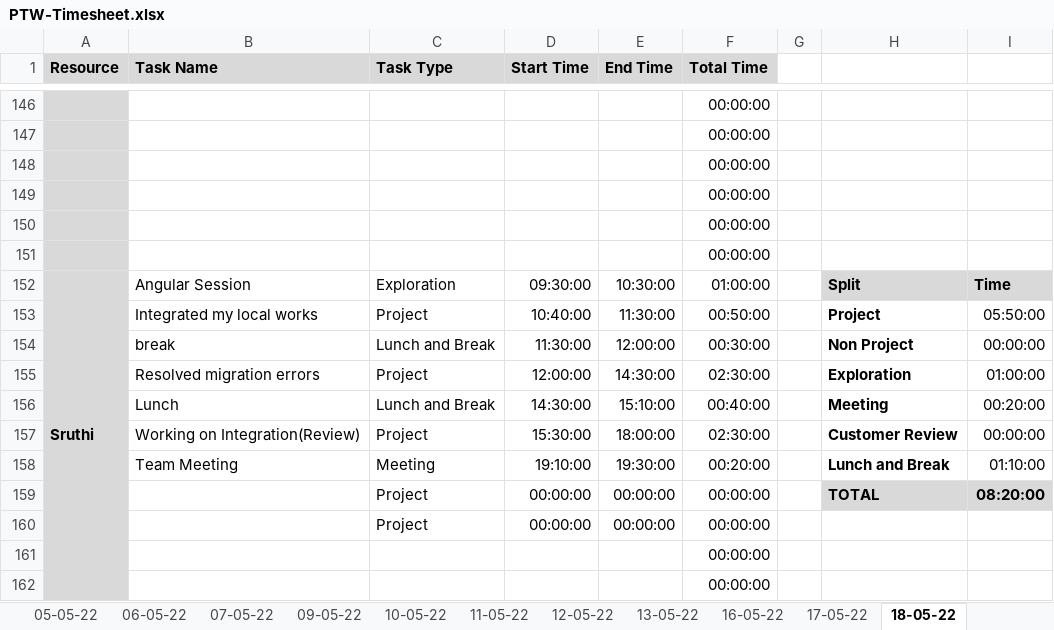
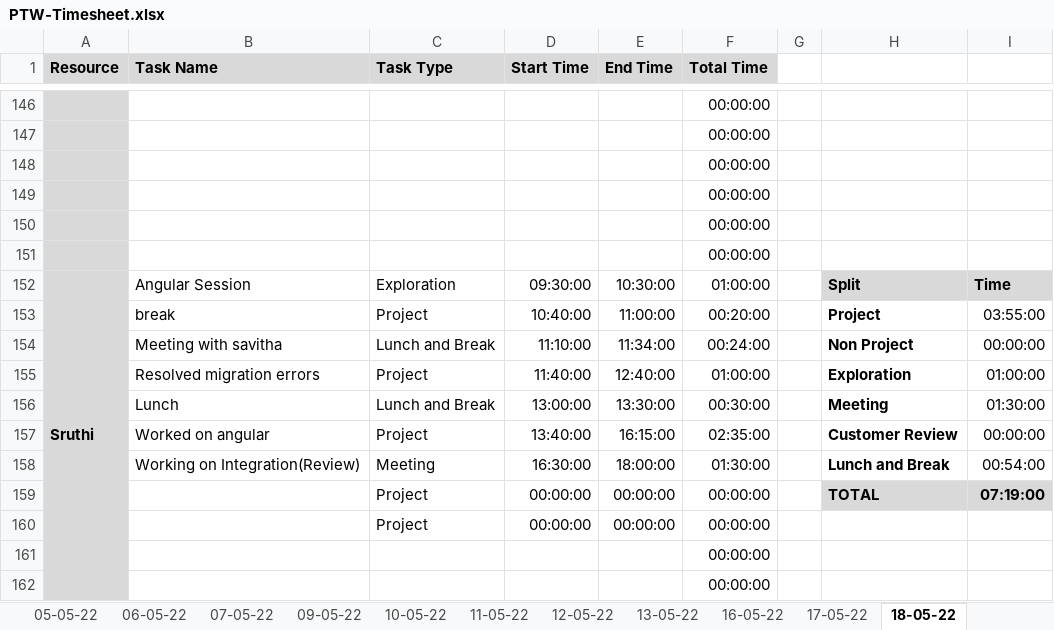
Before and after one commit to TEAM-EUPHORIA/TEAM-EUPHORIA-TMS, an Excel workbook: Process/Timesheet/PTW-Timesheet.xlsx, sheet 18-05-22, drawn as a sheet; only a part is shown, gaps mark what is left out; values as stored, in another font and other column widths than the file's, no borders; conditional formats not drawn; the diff covers the shown part only; the diff names each change by its address in the sheet, - before the commit and + after, or states it on an @@ line.

```diff
--- a/Process/Timesheet/PTW-Timesheet.xlsx (sheet 18-05-22)
+++ b/Process/Timesheet/PTW-Timesheet.xlsx (sheet 18-05-22)
-B153 (Task Name): Integrated my local works
+B153 (Task Name): break
-E153 (End Time): 11:30:00
+E153 (End Time): 11:00:00
-F153 (Total Time): 00:50:00
+F153 (Total Time): 00:20:00
-I153: 05:50:00
+I153: 03:55:00
-B154 (Task Name): break
+B154 (Task Name): Meeting with savitha
-D154 (Start Time): 11:30:00
+D154 (Start Time): 11:10:00
-E154 (End Time): 12:00:00
+E154 (End Time): 11:34:00
-F154 (Total Time): 00:30:00
+F154 (Total Time): 00:24:00
-D155 (Start Time): 12:00:00
+D155 (Start Time): 11:40:00
-E155 (End Time): 14:30:00
+E155 (End Time): 12:40:00
-F155 (Total Time): 02:30:00
+F155 (Total Time): 01:00:00
-D156 (Start Time): 14:30:00
+D156 (Start Time): 13:00:00
-E156 (End Time): 15:10:00
+E156 (End Time): 13:30:00
-F156 (Total Time): 00:40:00
+F156 (Total Time): 00:30:00
-I156: 00:20:00
+I156: 01:30:00
-B157 (Task Name): Working on Integration(Review)
+B157 (Task Name): Worked on angular
-D157 (Start Time): 15:30:00
+D157 (Start Time): 13:40:00
-E157 (End Time): 18:00:00
+E157 (End Time): 16:15:00
-F157 (Total Time): 02:30:00
+F157 (Total Time): 02:35:00
-B158 (Task Name): Team Meeting
+B158 (Task Name): Working on Integration(Review)
-D158 (Start Time): 19:10:00
+D158 (Start Time): 16:30:00
-E158 (End Time): 19:30:00
+E158 (End Time): 18:00:00
-F158 (Total Time): 00:20:00
+F158 (Total Time): 01:30:00
-I158: 01:10:00
+I158: 00:54:00
-I159: 08:20:00
+I159: 07:19:00
```
Also changed, not shown: 1 added row, 1 removed row and 12 edited cells elsewhere in this sheet, sheet 13-05-22, sheet 16-05-22, sheet 11-05-22, sheet 12-05-22, sheet 17-05-22, formulas that keep their value.
